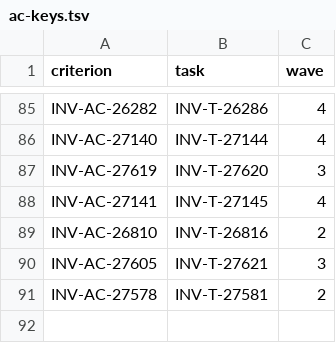
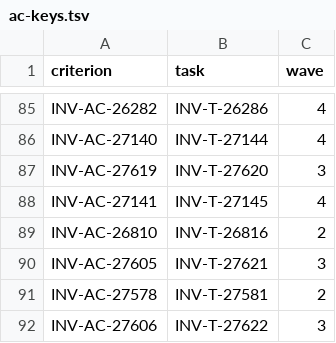
Before and after one commit to dynokore/DynoGST, a TSV file: svc-console-bff/ac-keys.tsv, drawn as a sheet; only a part is shown, gaps mark what is left out.

```diff
--- a/svc-console-bff/ac-keys.tsv
+++ b/svc-console-bff/ac-keys.tsv
@@ -91 +91,2 @@ INV-AC-27605	INV-T-27621	3
 INV-AC-27578	INV-T-27581	2
+INV-AC-27606	INV-T-27622	3
```
Also changed, not shown: 12 other files.
